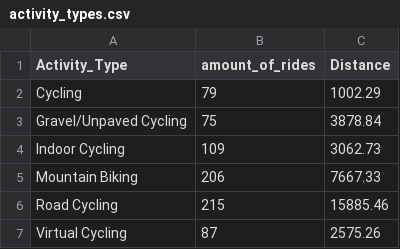
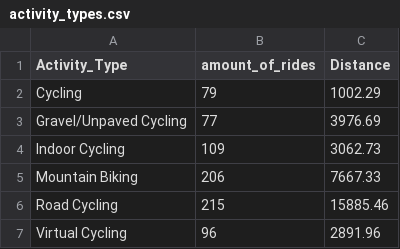
Before and after one commit to RadimJedlicka/my_garmin_data, a CSV file: activity_types.csv, drawn as a sheet.

```diff
--- a/activity_types.csv
+++ b/activity_types.csv
@@ -2,3 +2,3 @@ Activity_Type,amount_of_rides,Distance
 Cycling,79,1002.29
-Gravel/Unpaved Cycling,75,3878.84
+Gravel/Unpaved Cycling,77,3976.69
 Indoor Cycling,109,3062.73
@@ -6,2 +6,2 @@ Mountain Biking,206,7667.33
 Road Cycling,215,15885.46
-Virtual Cycling,87,2575.26
+Virtual Cycling,96,2891.96
```
Also changed, not shown: cycling_activities.csv, df_final.csv, 4 other files.
